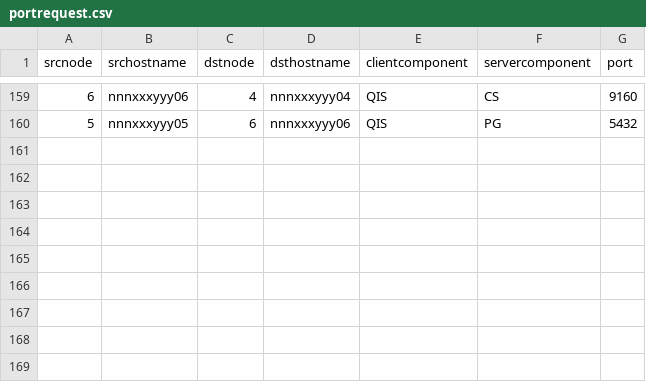
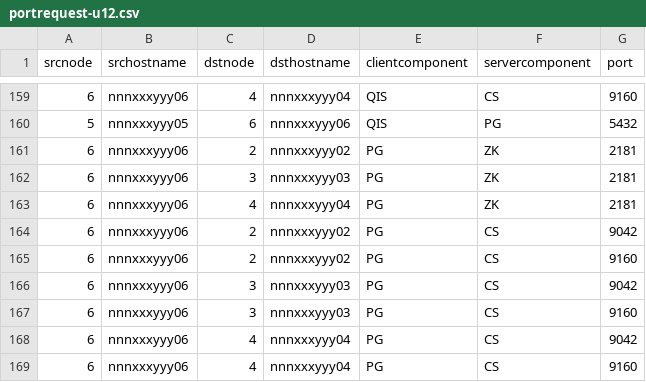
Before and after one commit to yuriylesyuk/etp, a CSV file: portrequest-u12.csv (was portrequest.csv), drawn as a sheet; only a part is shown, gaps mark what is left out.

Commit message:
Add ports for int PG, ZK, CS.

```diff
--- a/portrequest.csv
+++ b/portrequest-u12.csv
@@ -160 +160,10 @@ srcnode, srchostname, dstnode, dsthostname, clientcomponent, servercomponent, po
 5, nnnxxxyyy05, 6, nnnxxxyyy06, QIS, PG, 5432
+6, nnnxxxyyy06, 2, nnnxxxyyy02, PG, ZK, 2181
+6, nnnxxxyyy06, 3, nnnxxxyyy03, PG, ZK, 2181
+6, nnnxxxyyy06, 4, nnnxxxyyy04, PG, ZK, 2181
+6, nnnxxxyyy06, 2, nnnxxxyyy02, PG, CS, 9042
+6, nnnxxxyyy06, 2, nnnxxxyyy02, PG, CS, 9160
+6, nnnxxxyyy06, 3, nnnxxxyyy03, PG, CS, 9042
+6, nnnxxxyyy06, 3, nnnxxxyyy03, PG, CS, 9160
+6, nnnxxxyyy06, 4, nnnxxxyyy04, PG, CS, 9042
+6, nnnxxxyyy06, 4, nnnxxxyyy04, PG, CS, 9160
```
Also changed, not shown: 4 other files.
